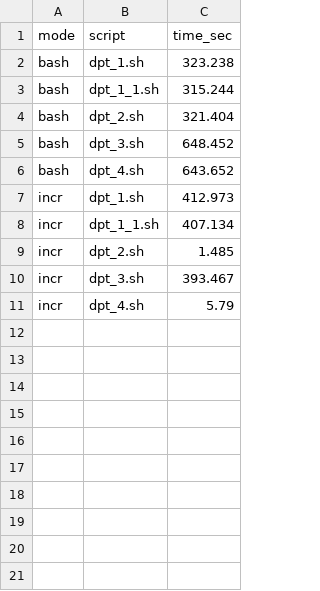
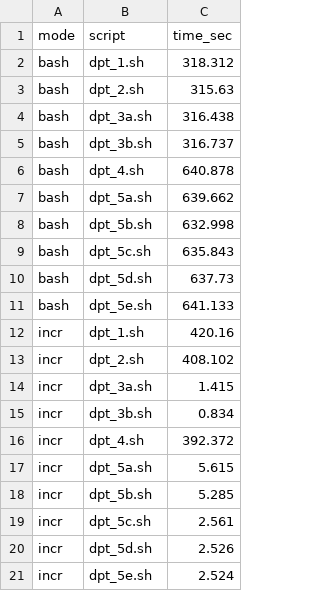
Before and after one commit to atlas-brown/incr, a CSV file: evaluation/default_results/default_1/dpt-time.csv, drawn as a sheet.

Commit message:
results

```diff
--- a/evaluation/default_results/default_1/dpt-time.csv
+++ b/evaluation/default_results/default_1/dpt-time.csv
@@ -1,11 +1,21 @@
 mode,script,time_sec
-bash,dpt_1.sh,323.238
-bash,dpt_1_1.sh,315.244
-bash,dpt_2.sh,321.404
-bash,dpt_3.sh,648.452
-bash,dpt_4.sh,643.652
-incr,dpt_1.sh,412.973
-incr,dpt_1_1.sh,407.134
-incr,dpt_2.sh,1.485
-incr,dpt_3.sh,393.467
-incr,dpt_4.sh,5.79
+bash,dpt_1.sh,318.312
+bash,dpt_2.sh,315.63
+bash,dpt_3a.sh,316.438
+bash,dpt_3b.sh,316.737
+bash,dpt_4.sh,640.878
+bash,dpt_5a.sh,639.662
+bash,dpt_5b.sh,632.998
+bash,dpt_5c.sh,635.843
+bash,dpt_5d.sh,637.73
+bash,dpt_5e.sh,641.133
+incr,dpt_1.sh,420.16
+incr,dpt_2.sh,408.102
+incr,dpt_3a.sh,1.415
+incr,dpt_3b.sh,0.834
+incr,dpt_4.sh,392.372
+incr,dpt_5a.sh,5.615
+incr,dpt_5b.sh,5.285
+incr,dpt_5c.sh,2.561
+incr,dpt_5d.sh,2.526
+incr,dpt_5e.sh,2.524
```
Also changed, not shown: 1 other file.
